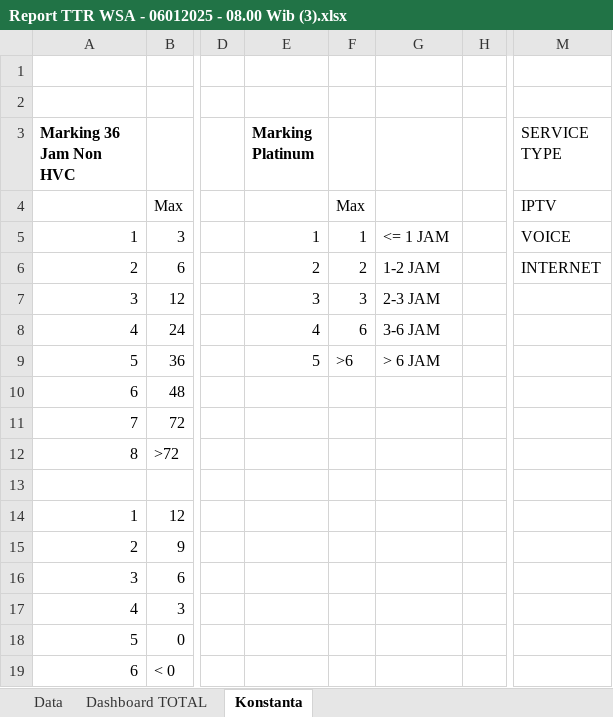
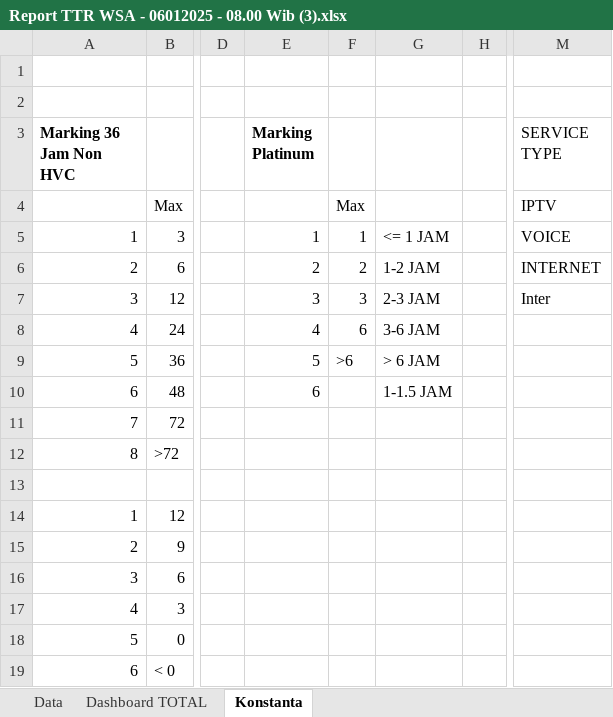
Before and after one commit to Rahmaaurelia1001/WSA_telkom, an Excel workbook: storage/app/Report TTR WSA - 06012025 - 08.00 Wib (3).xlsx, sheet Konstanta, drawn as a sheet; only a part is shown, gaps mark what is left out; values as stored, in another font and other column widths than the file's, no borders; the diff names each change by its address in the sheet, - before the commit and + after, or states it on an @@ line.

```diff
--- a/storage/app/Report TTR WSA - 06012025 - 08.00 Wib (3).xlsx (sheet Konstanta)
+++ b/storage/app/Report TTR WSA - 06012025 - 08.00 Wib (3).xlsx (sheet Konstanta)
-M7 (SERVICE TYPE): (empty)
+M7 (SERVICE TYPE): Inter
-E10 (Marking Platinum): (empty)
+E10 (Marking Platinum): 6
-G10: (empty)
+G10: 1-1.5 JAM
```
Also changed, not shown: 8 other files.
